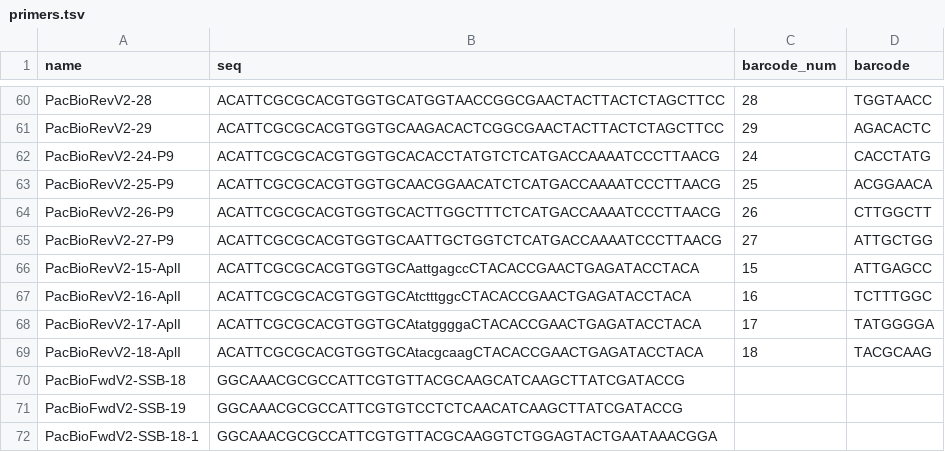
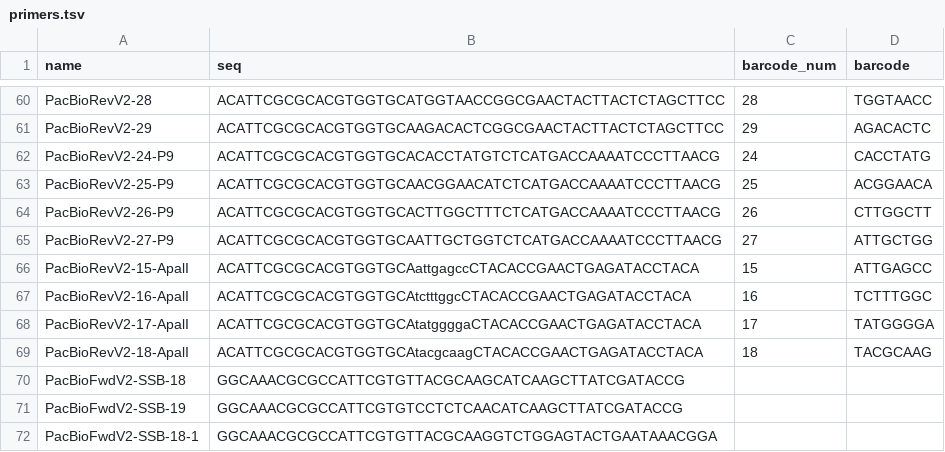
Before and after one commit to EthanHolleman/PBEH2-amplicons, a TSV file: primers.tsv, drawn as a sheet; only a part is shown, gaps mark what is left out.

Commit message:
update primer names

```diff
--- a/primers.tsv
+++ b/primers.tsv
@@ -65,6 +65,6 @@ PacBioRevV2-26-P9	ACATTCGCGCACGTGGTGCACTTGGCTTTCTCATGACCAAAATCCCTTAACG	26	CTTGGC
 PacBioRevV2-27-P9	ACATTCGCGCACGTGGTGCAATTGCTGGTCTCATGACCAAAATCCCTTAACG	27	ATTGCTGG
-PacBioRevV2-15-AplI	ACATTCGCGCACGTGGTGCAattgagccCTACACCGAACTGAGATACCTACA	15	ATTGAGCC
-PacBioRevV2-16-AplI	ACATTCGCGCACGTGGTGCAtctttggcCTACACCGAACTGAGATACCTACA	16	TCTTTGGC
-PacBioRevV2-17-AplI	ACATTCGCGCACGTGGTGCAtatggggaCTACACCGAACTGAGATACCTACA	17	TATGGGGA
-PacBioRevV2-18-AplI	ACATTCGCGCACGTGGTGCAtacgcaagCTACACCGAACTGAGATACCTACA	18	TACGCAAG
+PacBioRevV2-15-ApalI	ACATTCGCGCACGTGGTGCAattgagccCTACACCGAACTGAGATACCTACA	15	ATTGAGCC
+PacBioRevV2-16-ApalI	ACATTCGCGCACGTGGTGCAtctttggcCTACACCGAACTGAGATACCTACA	16	TCTTTGGC
+PacBioRevV2-17-ApalI	ACATTCGCGCACGTGGTGCAtatggggaCTACACCGAACTGAGATACCTACA	17	TATGGGGA
+PacBioRevV2-18-ApalI	ACATTCGCGCACGTGGTGCAtacgcaagCTACACCGAACTGAGATACCTACA	18	TACGCAAG
 PacBioFwdV2-SSB-18	GGCAAACGCGCCATTCGTGTTACGCAAGCATCAAGCTTATCGATACCG		
```
